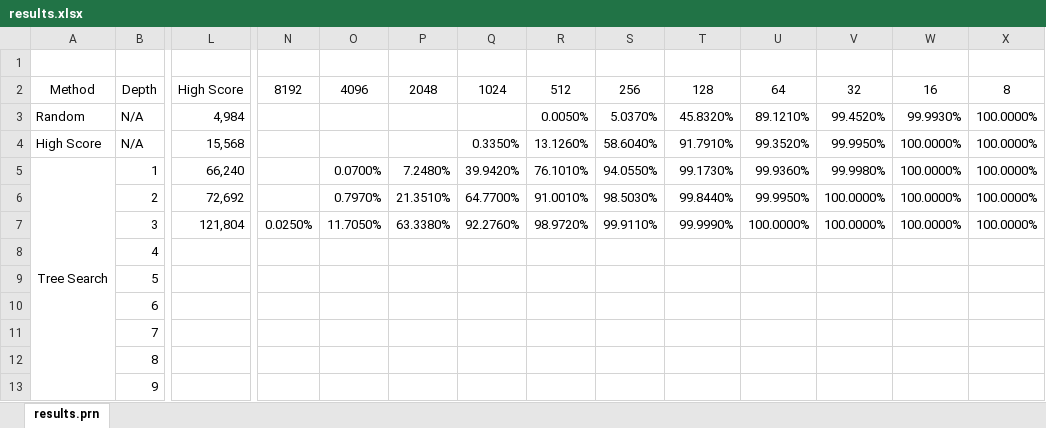
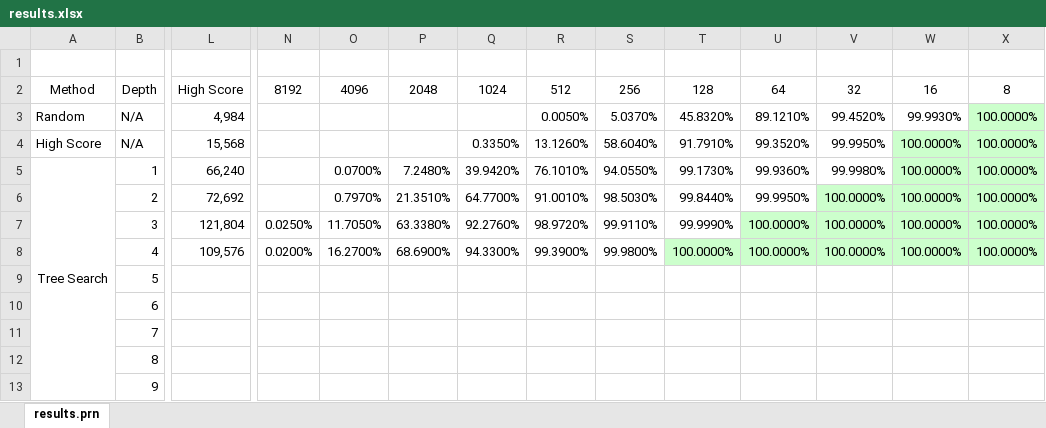
Before and after one commit to Netsensia/2048Solver, an Excel workbook: results/results.xlsx, sheet results.prn, drawn as a sheet; only a part is shown, gaps mark what is left out; values as stored, in another font and other column widths than the file's, no borders; conditional formats not drawn; removed rows and columns are numbered as before the commit, all else as after; rows hold the shown columns only; the diff names each change by its address in the sheet, - before the commit and + after, or states it on an @@ line.

Commit message:
Latest results

```diff
--- a/results/results.xlsx (sheet results.prn)
+++ b/results/results.xlsx (sheet results.prn)
-X3 fill: none
+X3 fill: #CCFFCC
-W4:X5 fill: none
+W4:X5 fill: #CCFFCC
-V6:X6 fill: none
+V6:X6 fill: #CCFFCC
-U7:X7 fill: none
+U7:X7 fill: #CCFFCC
-row 8:  | 4
-row 9:  | 5
-row 10:  | 6
-row 11:  | 7
-row 12:  | 8
-row 13:  | 9
+row 8:  | 4 | 109,576 | 0.0200% | 16.2700% | 68.6900% | 94.3300% | 99.3900% | 99.9800% | 100.0000% | 100.0000% | 100.0000% | 100.0000% | 100.0000%
+row 9:  | 5
+row 10:  | 6
+row 11:  | 7
+row 12:  | 8
+row 13:  | 9
```
Also changed, not shown: 3 other files.
